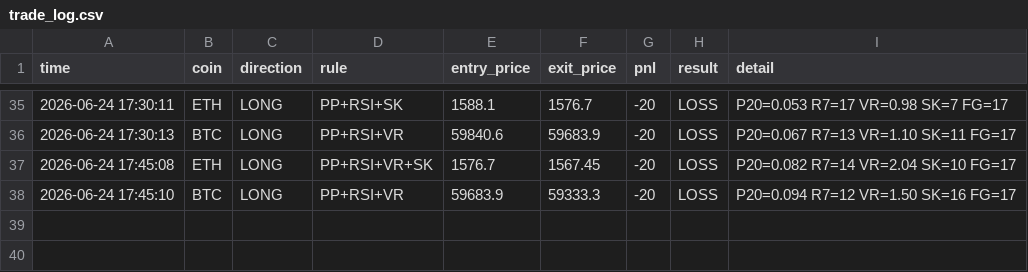
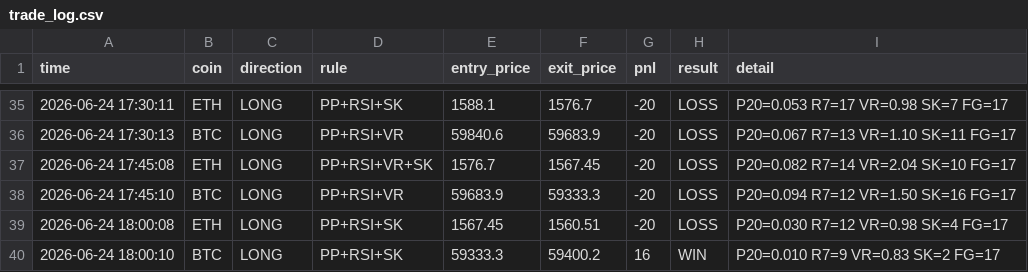
Before and after one commit to 1413540839/event-monitor, a CSV file: trade_log.csv, drawn as a sheet; only a part is shown, gaps mark what is left out; the diff names each change by its address in the sheet, - before the commit and + after, or states it on an @@ line.

Commit message:
update trade log

```diff
--- a/trade_log.csv
+++ b/trade_log.csv
+row 39: 2026-06-24 18:00:08 | ETH | LONG | PP+RSI+SK | 1567.45 | 1560.51 | -20 | LOSS | P20=0.030 R7=12 VR=0.98 SK=4 FG=17
+row 40: 2026-06-24 18:00:10 | BTC | LONG | PP+RSI+SK | 59333.3 | 59400.2 | 16 | WIN | P20=0.010 R7=9 VR=0.83 SK=2 FG=17
```
